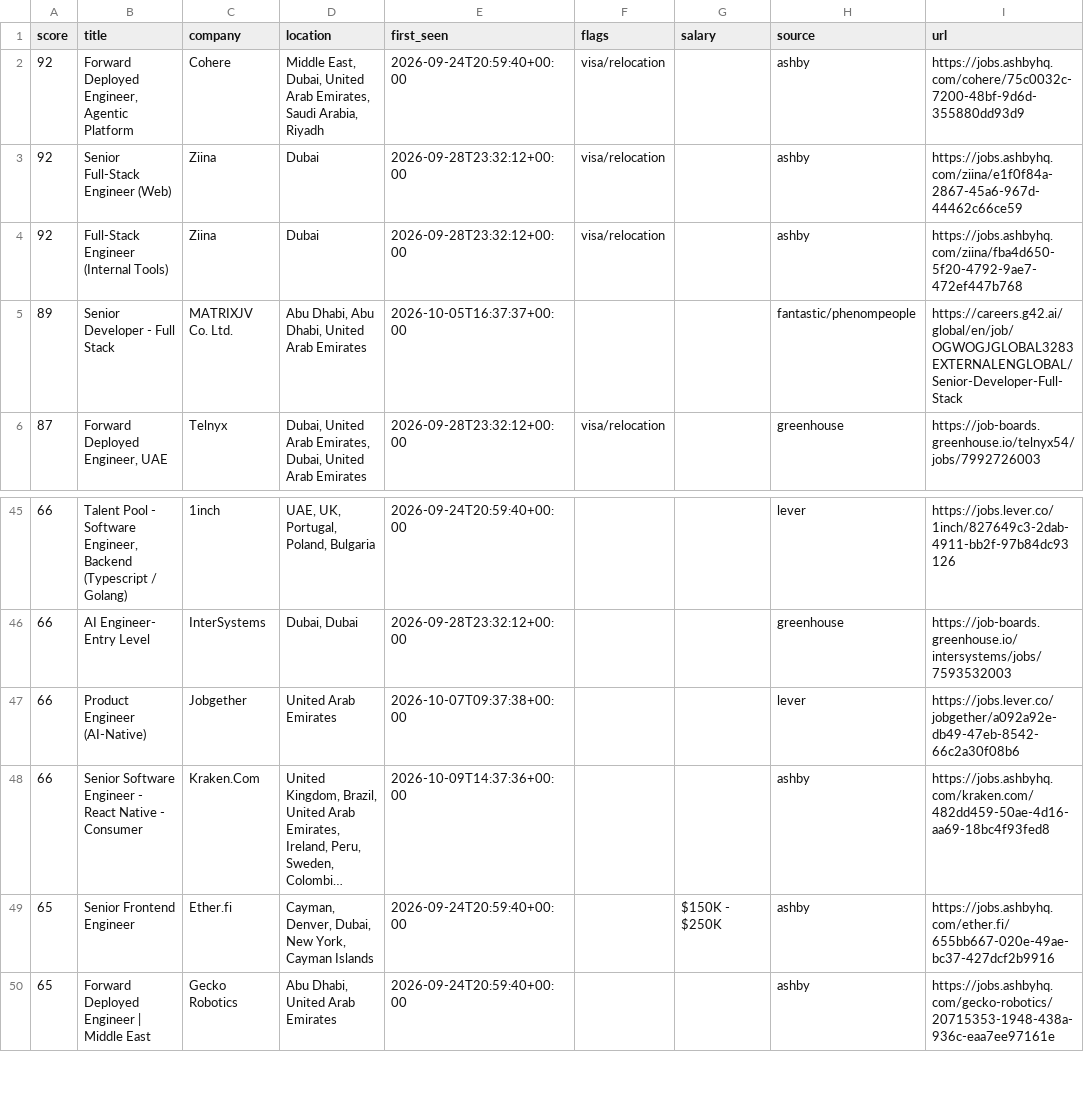
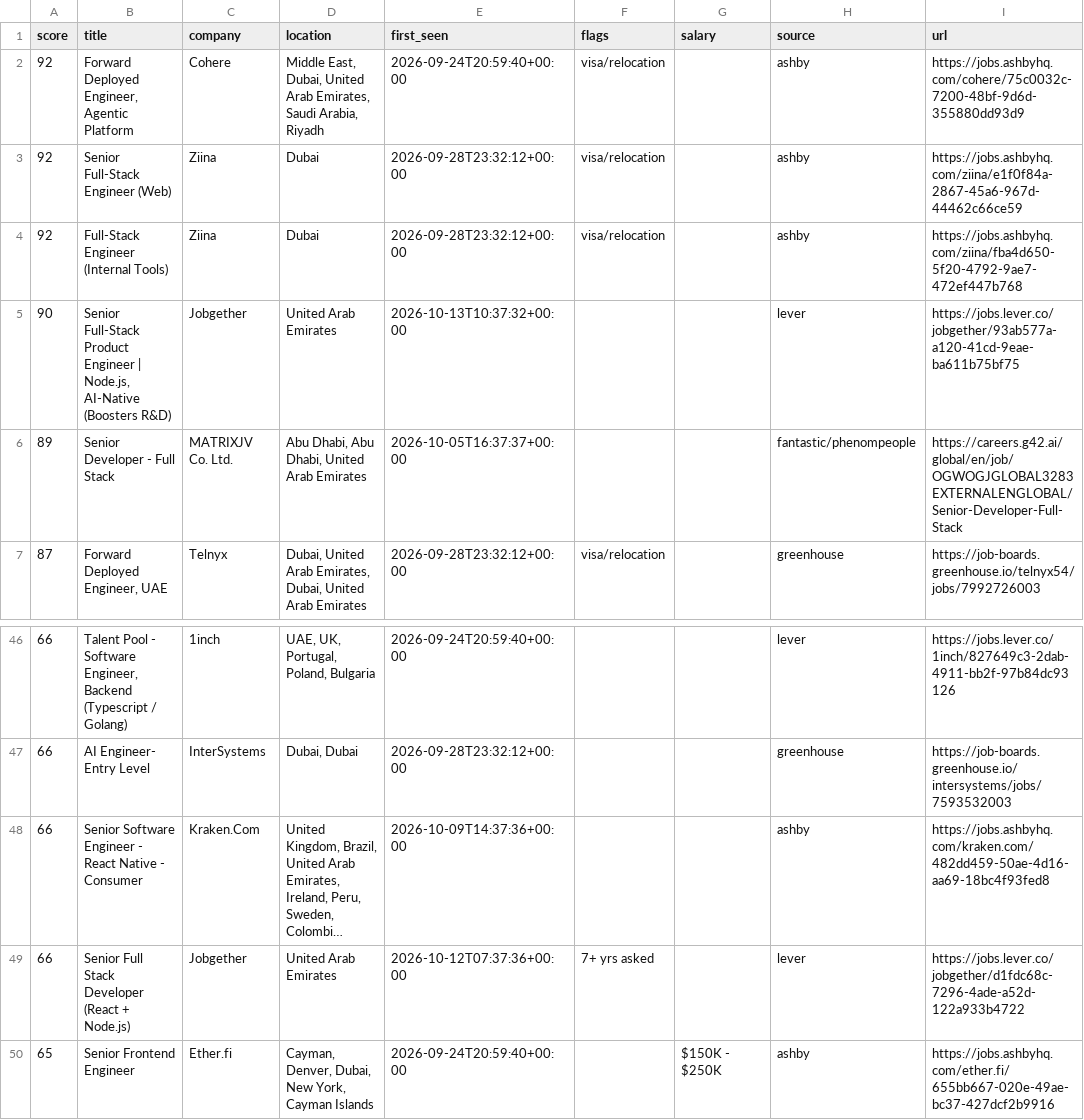
Before and after one commit to hafiz-hilalhumaid/uae-job-radar, a CSV file: data/matches.csv, drawn as a sheet; only a part is shown, gaps mark what is left out; the shorter side is filled out with more unchanged rows; long unchanged cells end in …; removed rows and columns are numbered as before the commit, all else as after; the diff names each change by its address in the sheet, - before the commit and + after, or states it on an @@ line.

```diff
--- a/data/matches.csv
+++ b/data/matches.csv
+row 5: 90 | Senior Full-Stack Product Engineer | Node.js, AI-Native (Boosters R&D) | Jobgether | United Arab Emirates | 2026-10-13T10:37:32+00:00 |  |  | lever | https://jobs.lever.co/jobgether/93ab577a-a120-41cd-9eae-ba611b75bf75
-row 47: 66 | Product Engineer (AI-Native) | Jobgether | United Arab Emirates | 2026-10-07T09:37:38+00:00 |  |  | lever | https://jobs.lever.co/jobgether/a092a92e-db49-47eb-8542-66c2a30f08b6
+row 49: 66 | Senior Full Stack Developer (React + Node.js) | Jobgether | United Arab Emirates | 2026-10-12T07:37:36+00:00 | 7+ yrs asked |  | lever | https://jobs.lever.co/jobgether/d1fdc68c-7296-4ade-a52d-122a933b4722
```
Also changed, not shown: 3 other files.
